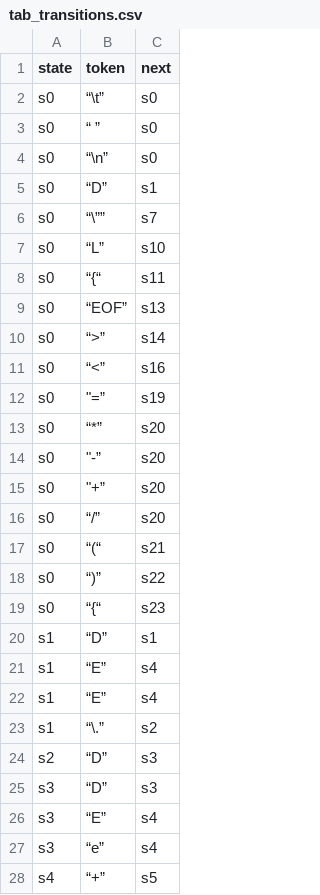
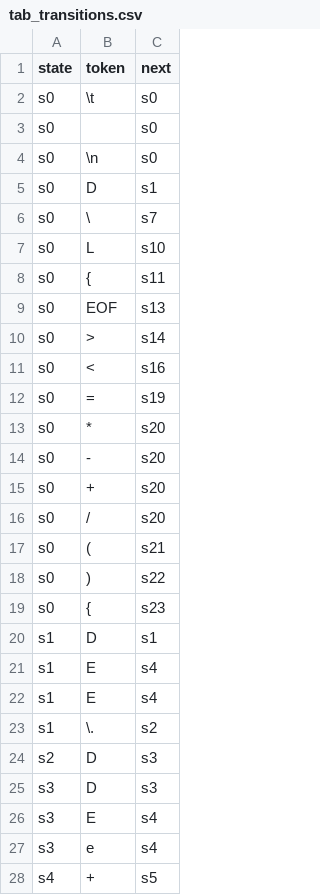
Before and after one commit to jurandirs/mgol2ccompiler, a CSV file: tables/tab_transitions.csv, drawn as a sheet; only a part is shown; the diff covers the shown part only.

```diff
--- a/tables/tab_transitions.csv
+++ b/tables/tab_transitions.csv
@@ -1,28 +1,28 @@
 state,token,next
-s0,“\t”,s0
-s0,“ ”,s0
-s0,“\n”,s0
-s0,“D”,s1
-s0,“\””,s7
-s0,“L”,s10
-s0,“{“,s11
-s0,“EOF”,s13
-s0,“>”,s14
-s0,“<”,s16
-s0,"""=”",s19
-s0,“*”,s20
-s0,"""-”",s20
-s0,"""+”",s20
-s0,“/”,s20
-s0,“(“,s21
-s0,“)”,s22
-s0,“{“,s23
-s1,“D”,s1
-s1,“E”,s4
-s1,“E”,s4
-s1,“\.”,s2
-s2,“D”,s3
-s3,“D”,s3
-s3,“E”,s4
-s3,“e”,s4
-s4,“+”,s5
+s0,"\t",s0
+s0," ",s0
+s0,"\n",s0
+s0,"D",s1
+s0,"\",s7
+s0,"L",s10
+s0,"{",s11
+s0,"EOF",s13
+s0,">",s14
+s0,"<",s16
+s0,"=",s19
+s0,"*",s20
+s0,"-",s20
+s0,"+",s20
+s0,"/",s20
+s0,"(",s21
+s0,")",s22
+s0,"{",s23
+s1,"D",s1
+s1,"E",s4
+s1,"E",s4
+s1,"\.",s2
+s2,"D",s3
+s3,"D",s3
+s3,"E",s4
+s3,"e",s4
+s4,"+",s5
```
Also changed, not shown: 12 edited cells elsewhere in this file, 6 other files.
